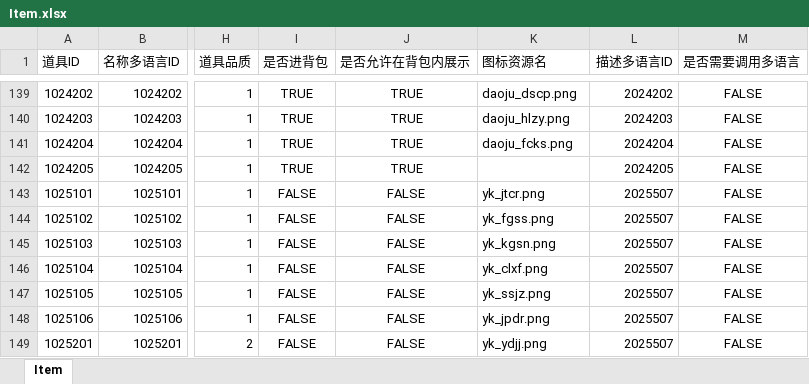
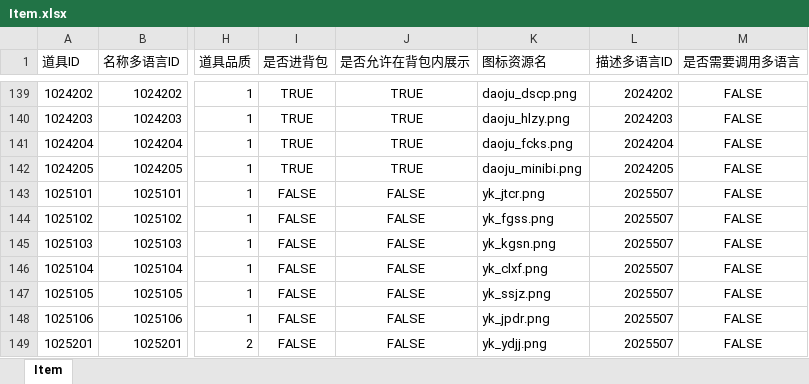
Before and after one commit to yanhailong/jjg2026, an Excel workbook: gm/resources/sample/Item.xlsx, sheet Item, drawn as a sheet; only a part is shown, gaps mark what is left out; values as stored, in another font and other column widths than the file's, no borders; conditional formats not drawn; the diff names each change by its address in the sheet, - before the commit and + after, or states it on an @@ line.

```diff
--- a/gm/resources/sample/Item.xlsx (sheet Item)
+++ b/gm/resources/sample/Item.xlsx (sheet Item)
-K142 (图标资源名): (empty)
+K142 (图标资源名): daoju_minibi.png
```
Also changed, not shown: hall/resources/sample/Item.xlsx, hall/resources/sample/TokenShop.xlsx, 13 other files.
